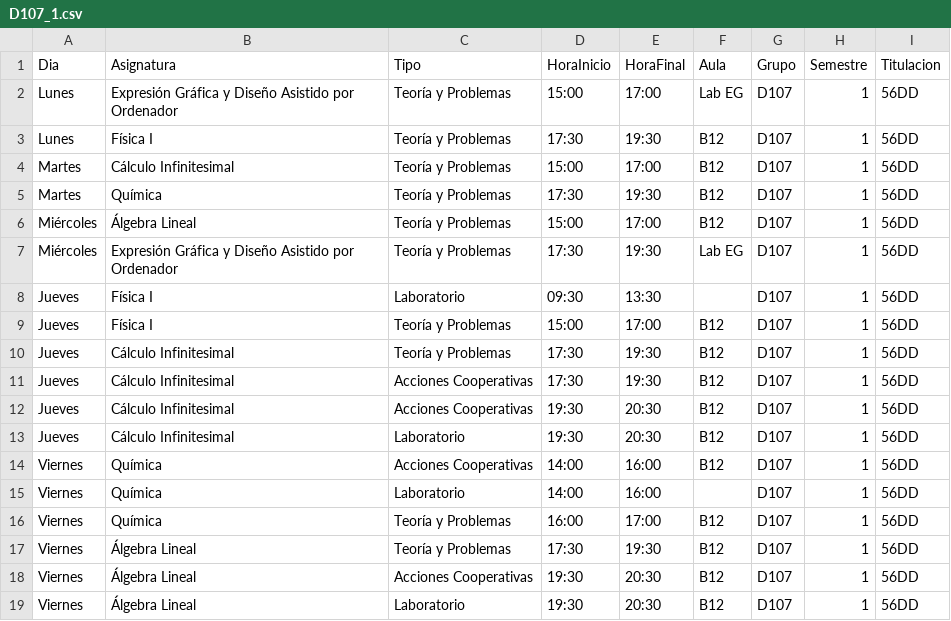
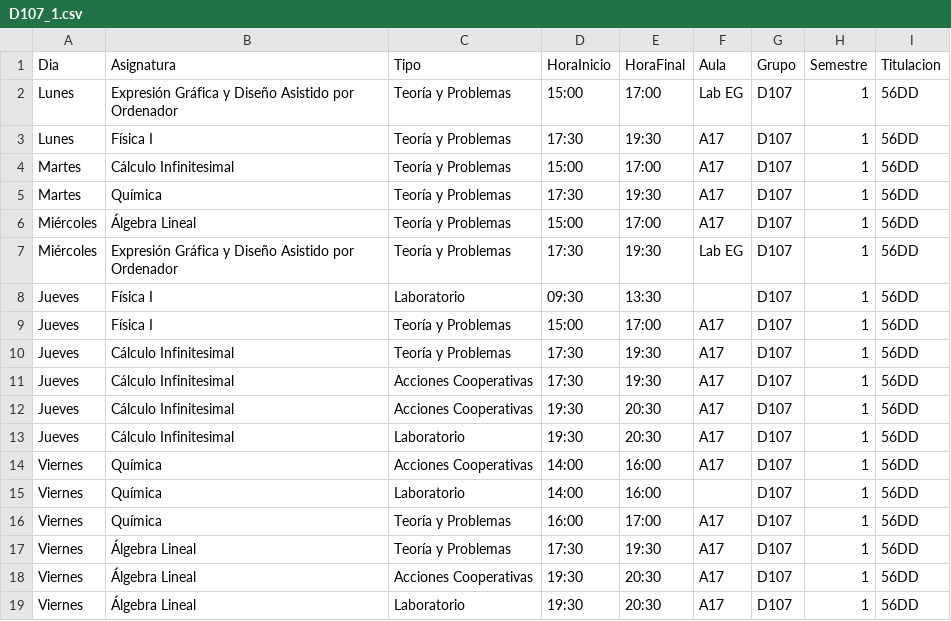
Before and after one commit to SOA-ETSIDI/horarios, a CSV file: csv/D107_1.csv, drawn as a sheet.

Commit message:
Actualiza horarios y aulas

```diff
--- a/csv/D107_1.csv
+++ b/csv/D107_1.csv
@@ -2,18 +2,18 @@
 "Lunes";"Expresión Gráfica y Diseño Asistido por Ordenador";"Teoría y Problemas";"15:00";"17:00";"Lab EG";"D107";1;"56DD"
-"Lunes";"Física I";"Teoría y Problemas";"17:30";"19:30";"B12";"D107";1;"56DD"
-"Martes";"Cálculo Infinitesimal";"Teoría y Problemas";"15:00";"17:00";"B12";"D107";1;"56DD"
-"Martes";"Química";"Teoría y Problemas";"17:30";"19:30";"B12";"D107";1;"56DD"
-"Miércoles";"Álgebra Lineal";"Teoría y Problemas";"15:00";"17:00";"B12";"D107";1;"56DD"
+"Lunes";"Física I";"Teoría y Problemas";"17:30";"19:30";"A17";"D107";1;"56DD"
+"Martes";"Cálculo Infinitesimal";"Teoría y Problemas";"15:00";"17:00";"A17";"D107";1;"56DD"
+"Martes";"Química";"Teoría y Problemas";"17:30";"19:30";"A17";"D107";1;"56DD"
+"Miércoles";"Álgebra Lineal";"Teoría y Problemas";"15:00";"17:00";"A17";"D107";1;"56DD"
 "Miércoles";"Expresión Gráfica y Diseño Asistido por Ordenador";"Teoría y Problemas";"17:30";"19:30";"Lab EG";"D107";1;"56DD"
 "Jueves";"Física I";"Laboratorio";"09:30";"13:30";"";"D107";1;"56DD"
-"Jueves";"Física I";"Teoría y Problemas";"15:00";"17:00";"B12";"D107";1;"56DD"
-"Jueves";"Cálculo Infinitesimal";"Teoría y Problemas";"17:30";"19:30";"B12";"D107";1;"56DD"
-"Jueves";"Cálculo Infinitesimal";"Acciones Cooperativas";"17:30";"19:30";"B12";"D107";1;"56DD"
-"Jueves";"Cálculo Infinitesimal";"Acciones Cooperativas";"19:30";"20:30";"B12";"D107";1;"56DD"
-"Jueves";"Cálculo Infinitesimal";"Laboratorio";"19:30";"20:30";"B12";"D107";1;"56DD"
-"Viernes";"Química";"Acciones Cooperativas";"14:00";"16:00";"B12";"D107";1;"56DD"
+"Jueves";"Física I";"Teoría y Problemas";"15:00";"17:00";"A17";"D107";1;"56DD"
+"Jueves";"Cálculo Infinitesimal";"Teoría y Problemas";"17:30";"19:30";"A17";"D107";1;"56DD"
+"Jueves";"Cálculo Infinitesimal";"Acciones Cooperativas";"17:30";"19:30";"A17";"D107";1;"56DD"
+"Jueves";"Cálculo Infinitesimal";"Acciones Cooperativas";"19:30";"20:30";"A17";"D107";1;"56DD"
+"Jueves";"Cálculo Infinitesimal";"Laboratorio";"19:30";"20:30";"A17";"D107";1;"56DD"
+"Viernes";"Química";"Acciones Cooperativas";"14:00";"16:00";"A17";"D107";1;"56DD"
 "Viernes";"Química";"Laboratorio";"14:00";"16:00";"";"D107";1;"56DD"
-"Viernes";"Química";"Teoría y Problemas";"16:00";"17:00";"B12";"D107";1;"56DD"
-"Viernes";"Álgebra Lineal";"Teoría y Problemas";"17:30";"19:30";"B12";"D107";1;"56DD"
-"Viernes";"Álgebra Lineal";"Acciones Cooperativas";"19:30";"20:30";"B12";"D107";1;"56DD"
-"Viernes";"Álgebra Lineal";"Laboratorio";"19:30";"20:30";"B12";"D107";1;"56DD"
+"Viernes";"Química";"Teoría y Problemas";"16:00";"17:00";"A17";"D107";1;"56DD"
+"Viernes";"Álgebra Lineal";"Teoría y Problemas";"17:30";"19:30";"A17";"D107";1;"56DD"
+"Viernes";"Álgebra Lineal";"Acciones Cooperativas";"19:30";"20:30";"A17";"D107";1;"56DD"
+"Viernes";"Álgebra Lineal";"Laboratorio";"19:30";"20:30";"A17";"D107";1;"56DD"
```
Also changed, not shown: 4 other files.
